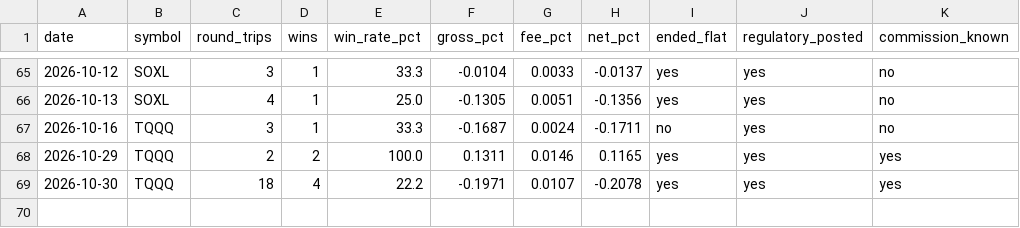
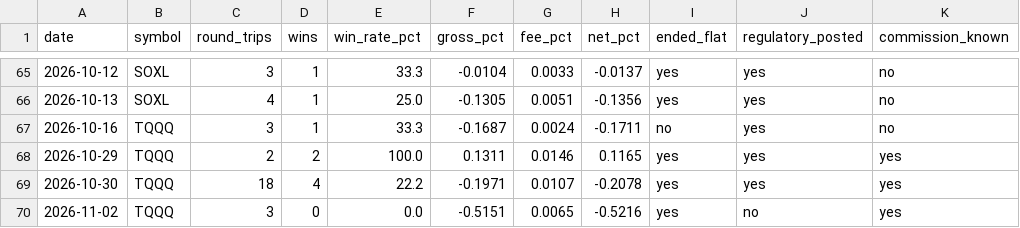
Before and after one commit to tenex-lab/tenex-lab.github.io, a CSV file: registry/live_daily.csv, drawn as a sheet; only a part is shown, gaps mark what is left out; the diff names each change by its address in the sheet, - before the commit and + after, or states it on an @@ line.

```diff
--- a/registry/live_daily.csv
+++ b/registry/live_daily.csv
+row 70: 2026-11-02 | TQQQ | 3 | 0 | 0.0 | -0.5151 | 0.0065 | -0.5216 | yes | no | yes
```
Also changed, not shown: 2 other files.
